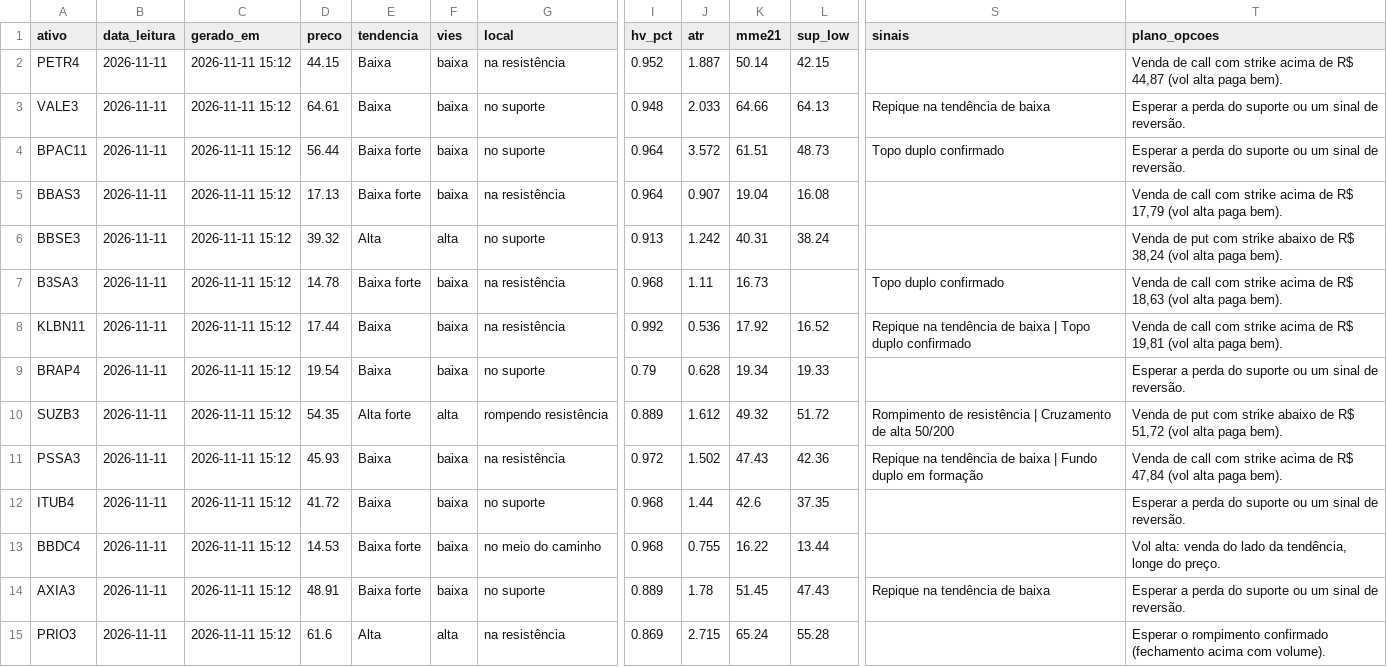
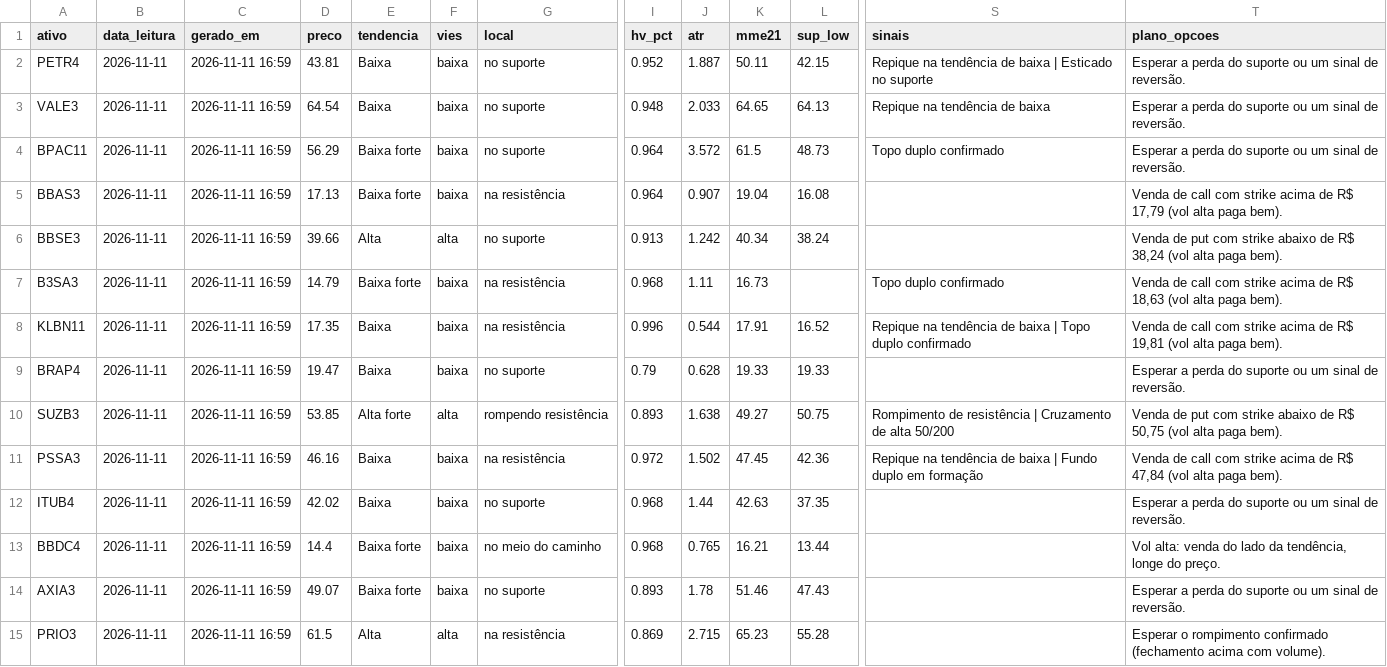
Before and after one commit to DCS1986/PAINEL-ARBITRAGEM, a CSV file: radar_tecnico/radar/leituras.csv, drawn as a sheet; only a part is shown, gaps mark what is left out; the diff names each change by its address in the sheet, - before the commit and + after, or states it on an @@ line.

Commit message:
Radar: leituras 2026-11-11

```diff
--- a/radar_tecnico/radar/leituras.csv
+++ b/radar_tecnico/radar/leituras.csv
-C2:C15 (gerado_em): 2026-11-11 15:12
+C2:C15 (gerado_em): 2026-11-11 16:59
-D2 (preco): 44.15
+D2 (preco): 43.81
-G2 (local): na resistência
+G2 (local): no suporte
-K2 (mme21): 50.14
+K2 (mme21): 50.11
-S2 (sinais): (empty)
+S2 (sinais): Repique na tendência de baixa | Esticado no suporte
-T2 (plano_opcoes): Venda de call com strike acima de R$ 44,87 (vol alta paga bem).
+T2 (plano_opcoes): Esperar a perda do suporte ou um sinal de reversão.
-D3 (preco): 64.61
+D3 (preco): 64.54
-K3 (mme21): 64.66
+K3 (mme21): 64.65
-D4 (preco): 56.44
+D4 (preco): 56.29
-K4 (mme21): 61.51
+K4 (mme21): 61.5
-D6 (preco): 39.32
+D6 (preco): 39.66
-K6 (mme21): 40.31
+K6 (mme21): 40.34
-D7 (preco): 14.78
+D7 (preco): 14.79
-D8 (preco): 17.44
+D8 (preco): 17.35
-I8 (hv_pct): 0.992
+I8 (hv_pct): 0.996
-J8 (atr): 0.536
+J8 (atr): 0.544
-K8 (mme21): 17.92
+K8 (mme21): 17.91
-D9 (preco): 19.54
+D9 (preco): 19.47
-K9 (mme21): 19.34
+K9 (mme21): 19.33
-D10 (preco): 54.35
+D10 (preco): 53.85
-I10 (hv_pct): 0.889
+I10 (hv_pct): 0.893
-J10 (atr): 1.612
+J10 (atr): 1.638
-K10 (mme21): 49.32
+K10 (mme21): 49.27
-L10 (sup_low): 51.72
+L10 (sup_low): 50.75
-T10 (plano_opcoes): …de R$ 51,72 (vol alta…
+T10 (plano_opcoes): …de R$ 50,75 (vol alta…
-D11 (preco): 45.93
+D11 (preco): 46.16
-K11 (mme21): 47.43
+K11 (mme21): 47.45
-D12 (preco): 41.72
+D12 (preco): 42.02
-K12 (mme21): 42.6
+K12 (mme21): 42.63
-D13 (preco): 14.53
+D13 (preco): 14.4
-J13 (atr): 0.755
+J13 (atr): 0.765
-K13 (mme21): 16.22
+K13 (mme21): 16.21
-D14 (preco): 48.91
+D14 (preco): 49.07
-I14 (hv_pct): 0.889
+I14 (hv_pct): 0.893
-K14 (mme21): 51.45
+K14 (mme21): 51.46
-S14 (sinais): Repique na tendência de baixa
+S14 (sinais): (empty)
-D15 (preco): 61.6
+D15 (preco): 61.5
-K15 (mme21): 65.24
+K15 (mme21): 65.23
```
